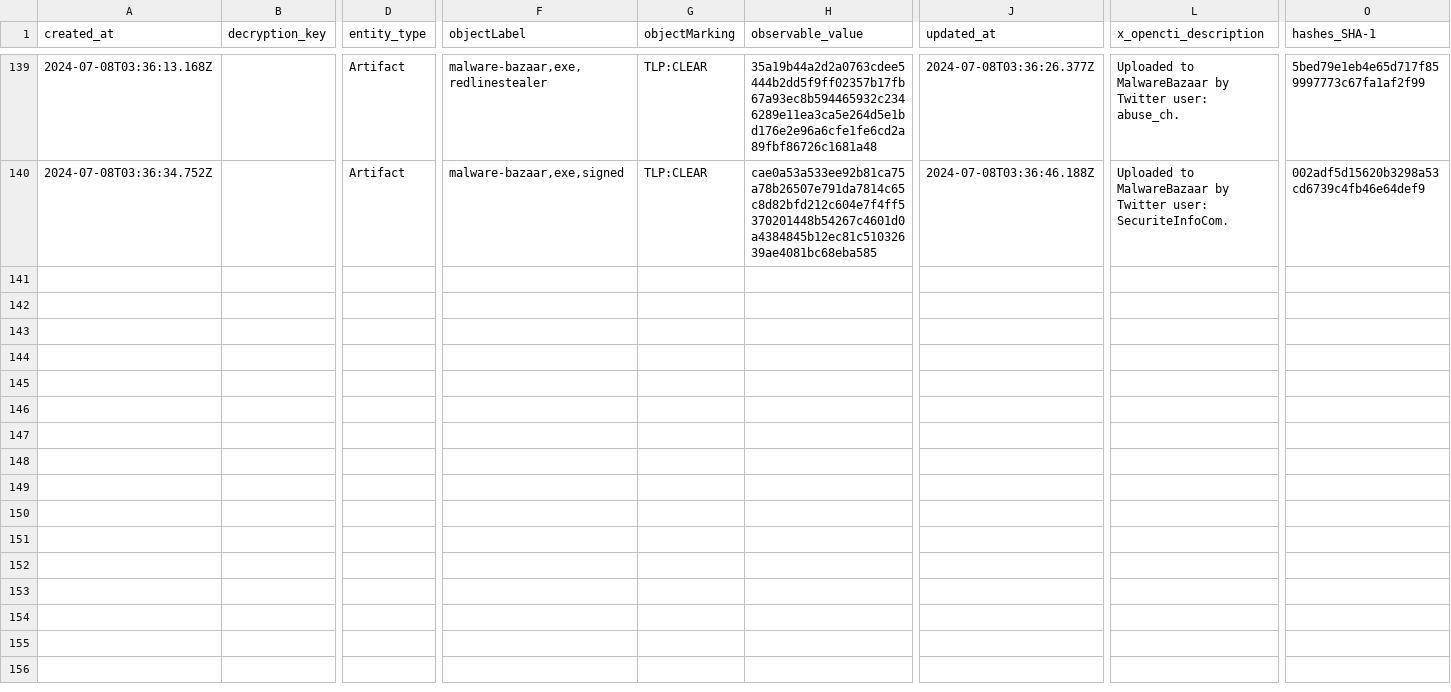
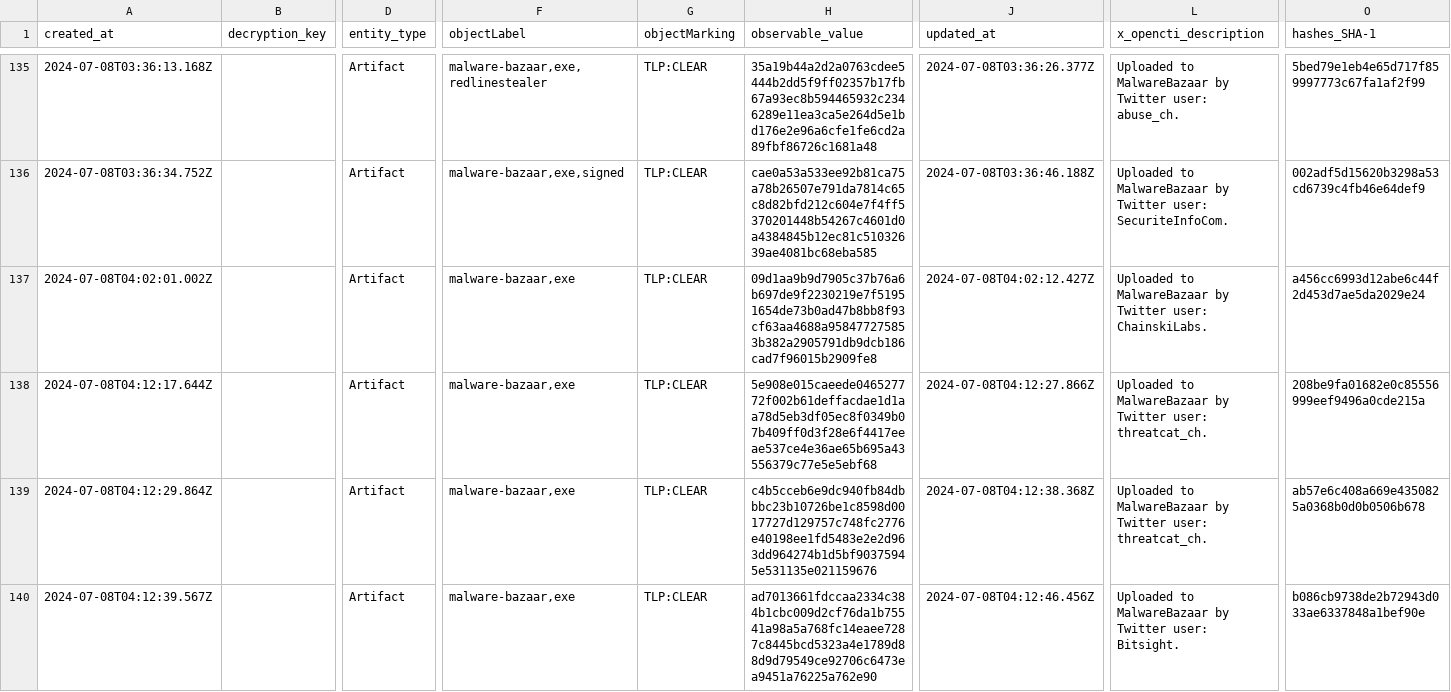
Before and after one commit to WildDogOne/CTI, a CSV file: Artifact_24h.csv, drawn as a sheet; only a part is shown, gaps mark what is left out; rows hold the shown columns only; the diff covers the shown part only; the diff names each change by its address in the sheet, - before the commit and + after, or states it on an @@ line.

Commit message:
Update Artifact_24h

```diff
--- a/Artifact_24h.csv
+++ b/Artifact_24h.csv
+row 137: 2024-07-08T04:02:01.002Z |  | Artifact | malware-bazaar,exe | TLP:CLEAR | 09d1aa9b9d7905c37b76a6b697de9f2230219e7f51951654de73b0ad47b8bb8f93cf63aa4688a958477275853b382a2905791db9dcb186cad7f96015b2909fe8 | 2024-07-08T04:02:12.427Z | Uploaded to MalwareBazaar by Twitter user: ChainskiLabs. | a456cc6993d12abe6c44f2d453d7ae5da2029e24
+row 138: 2024-07-08T04:12:17.644Z |  | Artifact | malware-bazaar,exe | TLP:CLEAR | 5e908e015caeede046527772f002b61deffacdae1d1aa78d5eb3df05ec8f0349b07b409ff0d3f28e6f4417eeae537ce4e36ae65b695a43556379c77e5e5ebf68 | 2024-07-08T04:12:27.866Z | Uploaded to MalwareBazaar by Twitter user: threatcat_ch. | 208be9fa01682e0c85556999eef9496a0cde215a
+row 139: 2024-07-08T04:12:29.864Z |  | Artifact | malware-bazaar,exe | TLP:CLEAR | c4b5cceb6e9dc940fb84dbbbc23b10726be1c8598d0017727d129757c748fc2776e40198ee1fd5483e2e2d963dd964274b1d5bf90375945e531135e021159676 | 2024-07-08T04:12:38.368Z | Uploaded to MalwareBazaar by Twitter user: threatcat_ch. | ab57e6c408a669e4350825a0368b0d0b0506b678
+row 140: 2024-07-08T04:12:39.567Z |  | Artifact | malware-bazaar,exe | TLP:CLEAR | ad7013661fdccaa2334c384b1cbc009d2cf76da1b75541a98a5a768fc14eaee7287c8445bcd5323a4e1789d88d9d79549ce92706c6473ea9451a76225a762e90 | 2024-07-08T04:12:46.456Z | Uploaded to MalwareBazaar by Twitter user: Bitsight. | b086cb9738de2b72943d033ae6337848a1bef90e
```
Also changed, not shown: 4 added rows and 4 removed rows elsewhere in this file, 1 other file.
